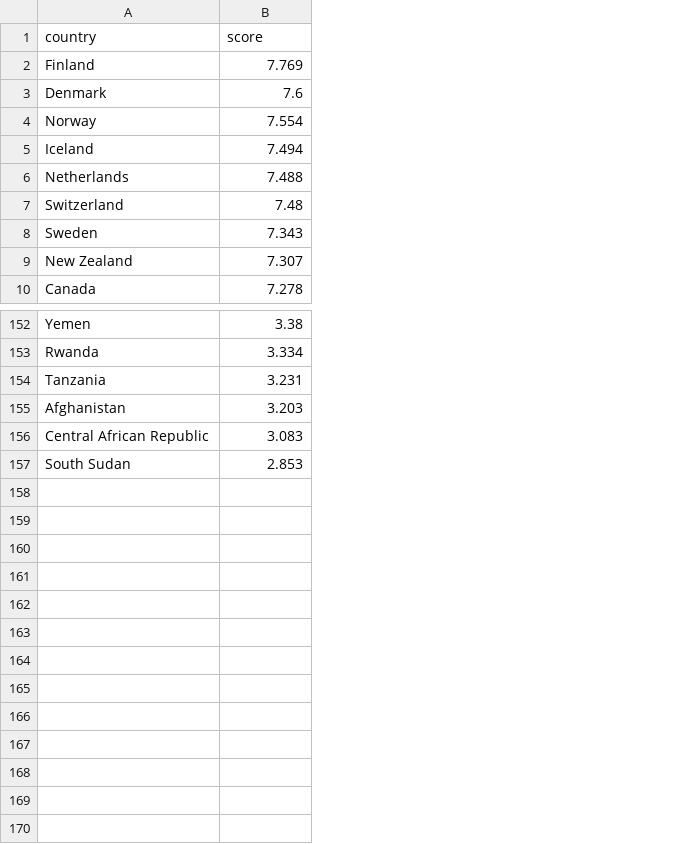
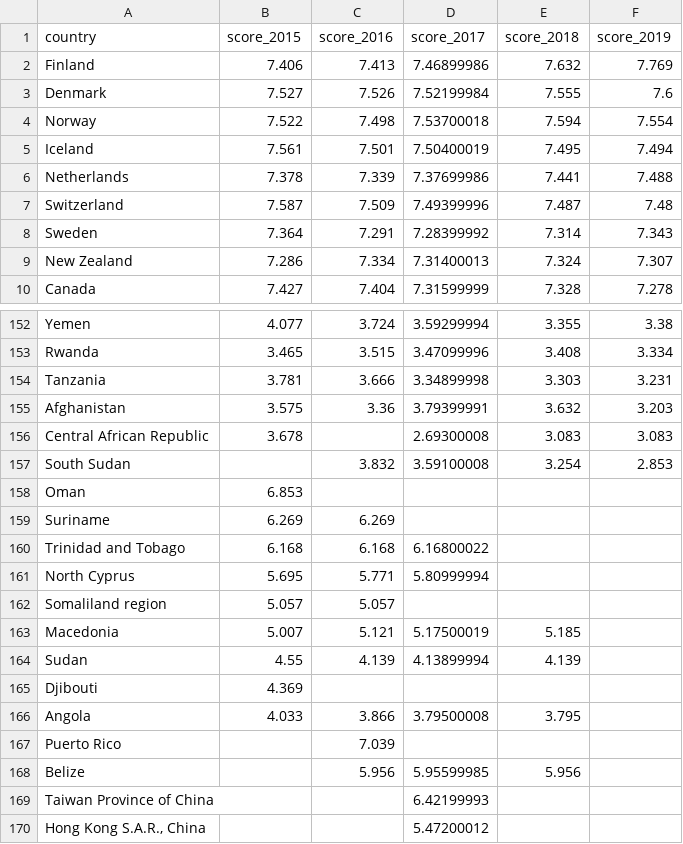
Before and after one commit to ns102030/Project2, a CSV file: Data/data_worldmap.csv, drawn as a sheet; only a part is shown, gaps mark what is left out; addresses are those after the commit; the diff names each change by its address in the sheet, - before the commit and + after, or states it on an @@ line.

Commit message:
Added code for country filters

```diff
--- a/Data/data_worldmap.csv
+++ b/Data/data_worldmap.csv
+column B (score_2015), rows 2-10: 7.406 | 7.527 | 7.522 | 7.561 | 7.378 | 7.587 | 7.364 | 7.286 | 7.427; rows 152-156: 4.077 | 3.465 | 3.781 | 3.575 | 3.678
+column C (score_2016), rows 2-10: 7.413 | 7.526 | 7.498 | 7.501 | 7.339 | 7.509 | 7.291 | 7.334 | 7.404; rows 152-157: 3.724 | 3.515 | 3.666 | 3.36 |  | 3.832
+column D (score_2017), rows 2-10: 7.46899986 | 7.52199984 | 7.53700018 | 7.50400019 | 7.37699986 | 7.49399996 | 7.28399992 | 7.31400013 | 7.31599999; rows 152-157: 3.59299994 | 3.47099996 | 3.34899998 | 3.79399991 | 2.69300008 | 3.59100008
+column E (score_2018), rows 2-10: 7.632 | 7.555 | 7.594 | 7.495 | 7.441 | 7.487 | 7.314 | 7.324 | 7.328; rows 152-157: 3.355 | 3.408 | 3.303 | 3.632 | 3.083 | 3.254
-F1: score
+F1: score_2019
+row 158: Oman | 6.853
+row 159: Suriname | 6.269 | 6.269
+row 160: Trinidad and Tobago | 6.168 | 6.168 | 6.16800022
+row 161: North Cyprus | 5.695 | 5.771 | 5.80999994
+row 162: Somaliland region | 5.057 | 5.057
+row 163: Macedonia | 5.007 | 5.121 | 5.17500019 | 5.185
+row 164: Sudan | 4.55 | 4.139 | 4.13899994 | 4.139
+row 165: Djibouti | 4.369
+row 166: Angola | 4.033 | 3.866 | 3.79500008 | 3.795
+row 167: Puerto Rico |  | 7.039
+row 168: Belize |  | 5.956 | 5.95599985 | 5.956
+row 169: Taiwan Province of China |  |  | 6.42199993
+row 170: Hong Kong S.A.R., China |  |  | 5.47200012
```
Also changed, not shown: Data/2015.csv, Data/2016.csv, 42 other files.
